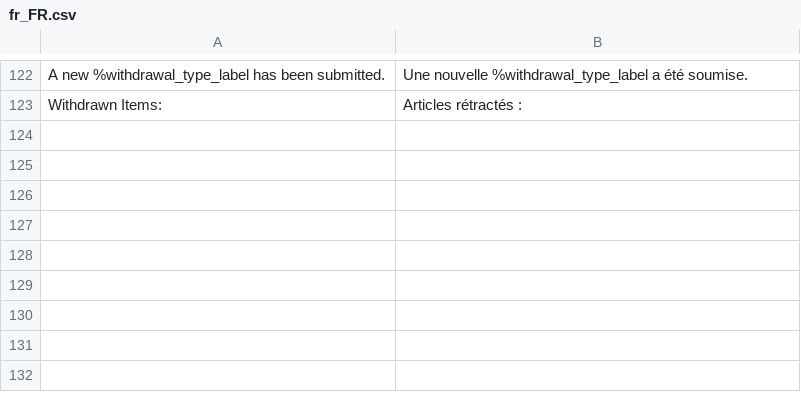
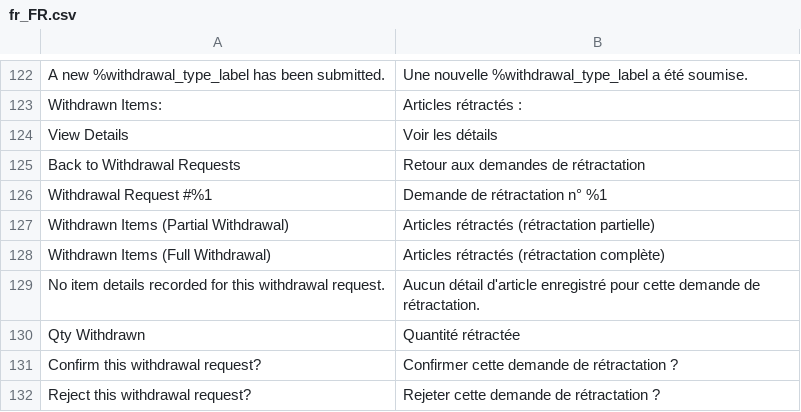
Before and after one commit to Zwernemann/magento2-withdrawl, a CSV file: i18n/fr_FR.csv, drawn as a sheet; only a part is shown, gaps mark what is left out.

Commit message:
Add admin detail view strings: fr

```diff
--- a/i18n/fr_FR.csv
+++ b/i18n/fr_FR.csv
@@ -123 +123,10 @@
 "Withdrawn Items:","Articles rétractés :"
+"View Details","Voir les détails"
+"Back to Withdrawal Requests","Retour aux demandes de rétractation"
+"Withdrawal Request #%1","Demande de rétractation n° %1"
+"Withdrawn Items (Partial Withdrawal)","Articles rétractés (rétractation partielle)"
+"Withdrawn Items (Full Withdrawal)","Articles rétractés (rétractation complète)"
+"No item details recorded for this withdrawal request.","Aucun détail d'article enregistré pour cette demande de rétractation."
+"Qty Withdrawn","Quantité rétractée"
+"Confirm this withdrawal request?","Confirmer cette demande de rétractation ?"
+"Reject this withdrawal request?","Rejeter cette demande de rétractation ?"
```
